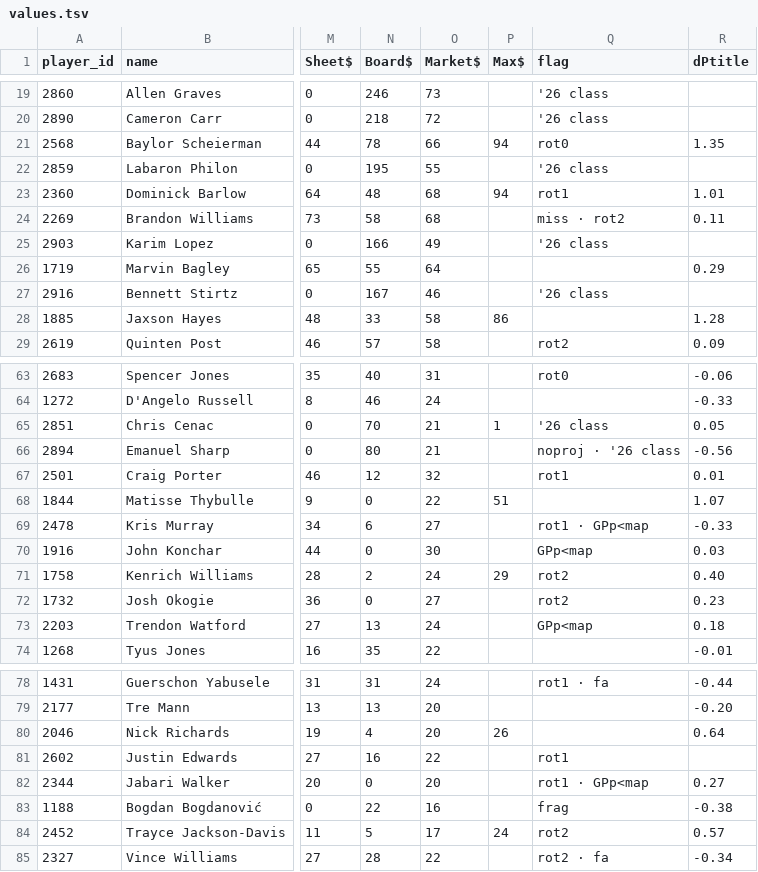
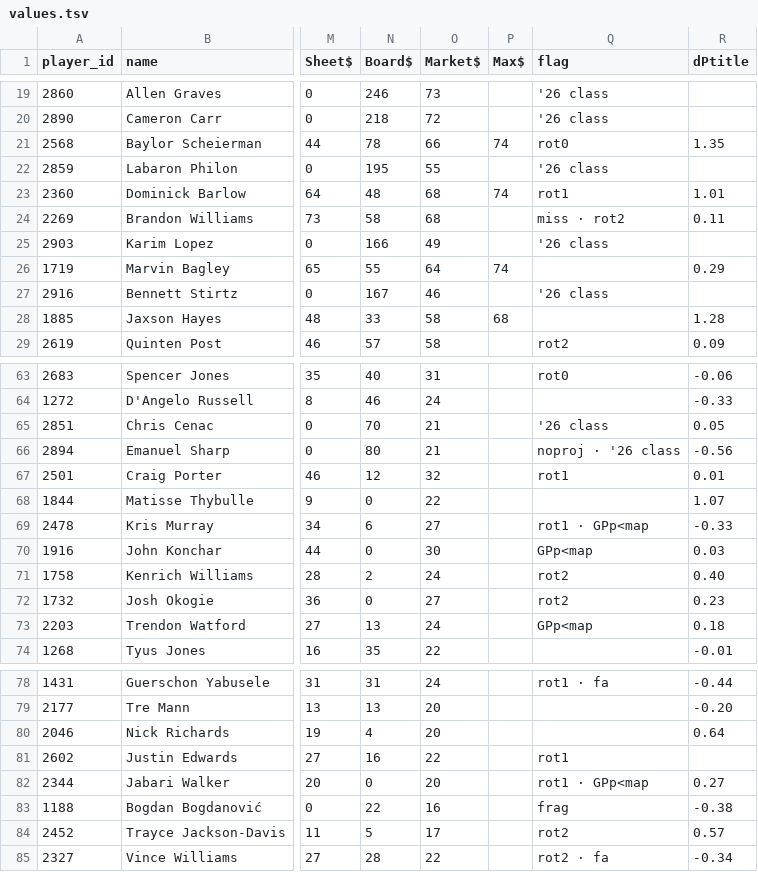
Before and after one commit to bowernite/fantasy-basketball-automation, a TSV file: evals/auction-2026/values.tsv, drawn as a sheet; only a part is shown, gaps mark what is left out; the diff covers the shown part only; the diff names each change by its address in the sheet, - before the commit and + after, or states it on an @@ line.

```diff
--- a/evals/auction-2026/values.tsv
+++ b/evals/auction-2026/values.tsv
-P21 (Max$): 94
+P21 (Max$): 74
-P23 (Max$): 94
+P23 (Max$): 74
-P26 (Max$): (empty)
+P26 (Max$): 74
-P28 (Max$): 86
+P28 (Max$): 68
-P65 (Max$): 1
+P65 (Max$): (empty)
-P68 (Max$): 51
+P68 (Max$): (empty)
-P71 (Max$): 29
+P71 (Max$): (empty)
-P80 (Max$): 26
+P80 (Max$): (empty)
-P84 (Max$): 24
+P84 (Max$): (empty)
```
Also changed, not shown: 11 edited cells elsewhere in this file, 5 other files.
